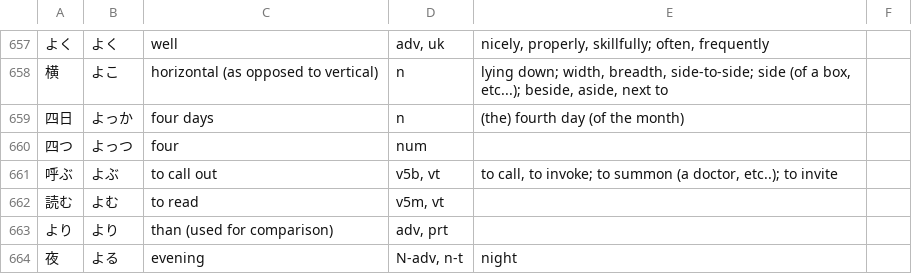
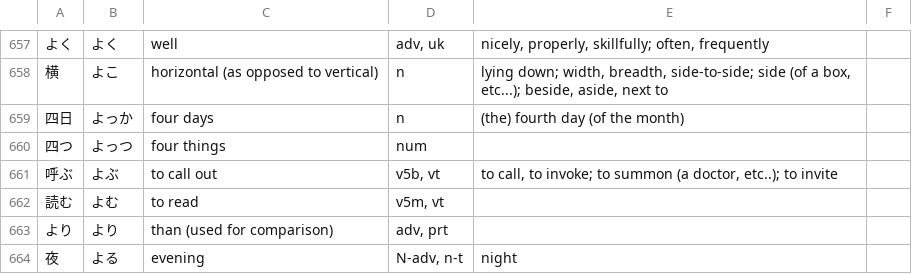
Before and after one commit to Hypercubed/Ultimate-JLPT-N5-Vocabulary-Deck, a TSV file: notes.tsv, drawn as a sheet; only a part is shown, gaps mark what is left out; the diff covers the shown part only.

```diff
--- a/notes.tsv
+++ b/notes.tsv
@@ -659,3 +659,3 @@
 四日	よっか	four days	n	(the) fourth day (of the month)		
-四つ	よっつ	four	num			
+四つ	よっつ	four things	num			
 呼ぶ	よぶ	to call out	v5b, vt	to call, to invoke; to summon (a doctor, etc..); to invite		
```
Also changed, not shown: 11 edited cells elsewhere in this file.
